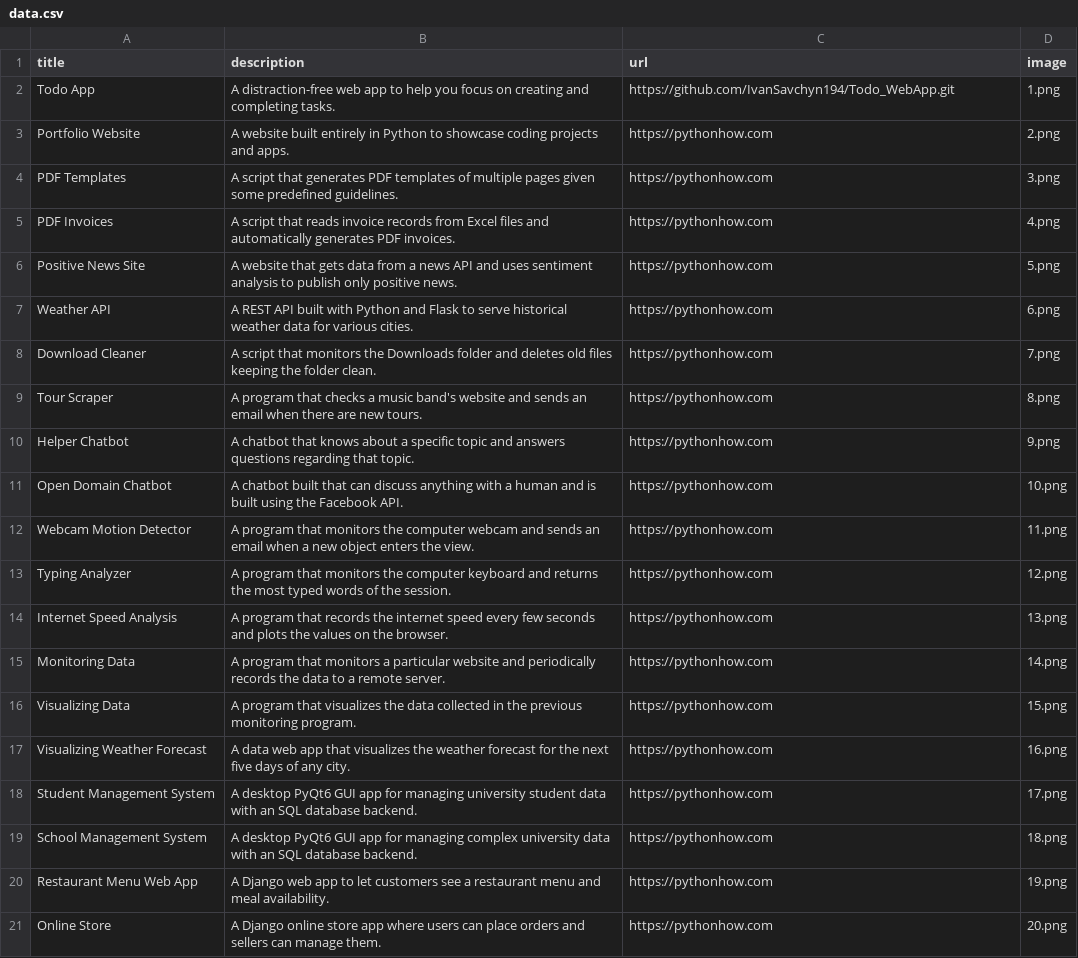
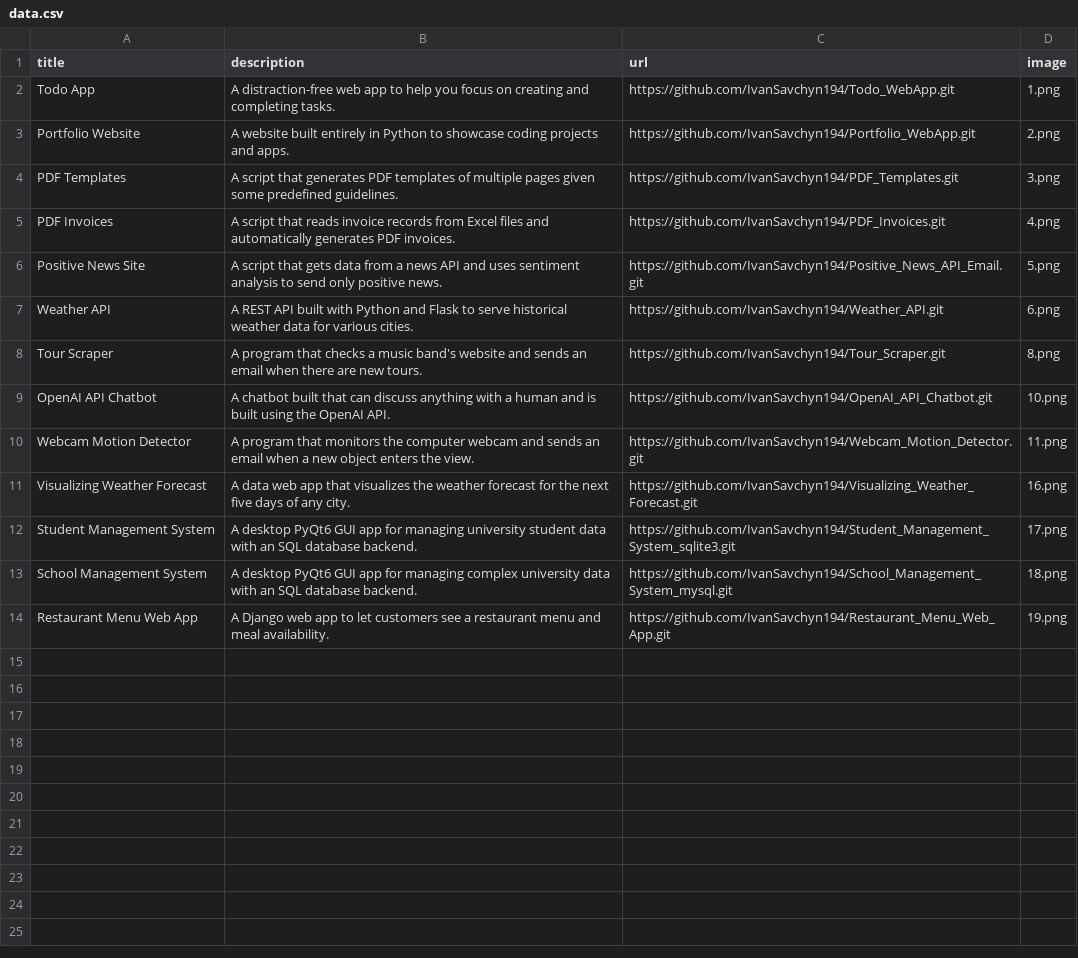
Before and after one commit to IvanSavchyn194/Portfolio_WebApp, a CSV file: data.csv, drawn as a sheet.

Commit message:
Small data update

```diff
--- a/data.csv
+++ b/data.csv
@@ -2,20 +2,13 @@ title;description;url;image
 Todo App;A distraction-free web app to help you focus on creating and completing tasks.;https://github.com/IvanSavchyn194/Todo_WebApp.git;1.png
-Portfolio Website;A website built entirely in Python to showcase coding projects and apps.;https://pythonhow.com;2.png
-PDF Templates;A script that generates PDF templates of multiple pages given some predefined guidelines.;https://pythonhow.com;3.png
-PDF Invoices;A script that reads invoice records from Excel files and automatically generates PDF invoices.;https://pythonhow.com;4.png
-Positive News Site;A website that gets data from a news API and uses sentiment analysis to publish only positive news.;https://pythonhow.com;5.png
-Weather API;A REST API built with Python and Flask to serve historical weather data for various cities.;https://pythonhow.com;6.png
-Download Cleaner;A script that monitors the Downloads folder and deletes old files keeping the folder clean.;https://pythonhow.com;7.png
-Tour Scraper;A program that checks a music band's website and sends an email when there are new tours.;https://pythonhow.com;8.png
-Helper Chatbot;A chatbot that knows about a specific topic and answers questions regarding that topic.;https://pythonhow.com;9.png
-Open Domain Chatbot;A chatbot built that can discuss anything with a human and is built using the Facebook API.;https://pythonhow.com;10.png
-Webcam Motion Detector;A program that monitors the computer webcam and sends an email when a new object enters the view.;https://pythonhow.com;11.png
-Typing Analyzer;A program that monitors the computer keyboard and returns the most typed words of the session.;https://pythonhow.com;12.png
-Internet Speed Analysis;A program that records the internet speed every few seconds and plots the values on the browser.;https://pythonhow.com;13.png
-Monitoring Data;A program that monitors a particular website and periodically records the data to a remote server.;https://pythonhow.com;14.png
-Visualizing Data;A program that visualizes the data collected in the previous monitoring program. ;https://pythonhow.com;15.png
-Visualizing Weather Forecast;A data web app that visualizes the weather forecast for the next five days of any city.;https://pythonhow.com;16.png
-Student Management System;A desktop PyQt6 GUI app for managing university student data with an SQL database backend.;https://pythonhow.com;17.png
-School Management System;A desktop PyQt6 GUI app for managing complex university data with an SQL database backend.;https://pythonhow.com;18.png
-Restaurant Menu Web App;A Django web app to let customers see a restaurant menu and meal availability.;https://pythonhow.com;19.png
-Online Store;A Django online store app where users can place orders and sellers can manage them.;https://pythonhow.com;20.png
+Portfolio Website;A website built entirely in Python to showcase coding projects and apps.;https://github.com/IvanSavchyn194/Portfolio_WebApp.git;2.png
+PDF Templates;A script that generates PDF templates of multiple pages given some predefined guidelines.;https://github.com/IvanSavchyn194/PDF_Templates.git;3.png
+PDF Invoices;A script that reads invoice records from Excel files and automatically generates PDF invoices.;https://github.com/IvanSavchyn194/PDF_Invoices.git;4.png
+Positive News Site;A script that gets data from a news API and uses sentiment analysis to send only positive news.;https://github.com/IvanSavchyn194/Positive_News_API_Email.git;5.png
+Weather API;A REST API built with Python and Flask to serve historical weather data for various cities.;https://github.com/IvanSavchyn194/Weather_API.git;6.png
+Tour Scraper;A program that checks a music band's website and sends an email when there are new tours.;https://github.com/IvanSavchyn194/Tour_Scraper.git;8.png
+OpenAI API Chatbot;A chatbot built that can discuss anything with a human and is built using the OpenAI API.;https://github.com/IvanSavchyn194/OpenAI_API_Chatbot.git;10.png
+Webcam Motion Detector;A program that monitors the computer webcam and sends an email when a new object enters the view.;https://github.com/IvanSavchyn194/Webcam_Motion_Detector.git;11.png
+Visualizing Weather Forecast;A data web app that visualizes the weather forecast for the next five days of any city.;https://github.com/IvanSavchyn194/Visualizing_Weather_Forecast.git;16.png
+Student Management System;A desktop PyQt6 GUI app for managing university student data with an SQL database backend.;https://github.com/IvanSavchyn194/Student_Management_System_sqlite3.git;17.png
+School Management System;A desktop PyQt6 GUI app for managing complex university data with an SQL database backend.;https://github.com/IvanSavchyn194/School_Management_System_mysql.git;18.png
+Restaurant Menu Web App;A Django web app to let customers see a restaurant menu and meal availability.;https://github.com/IvanSavchyn194/Restaurant_Menu_Web_App.git;19.png
```
Also changed, not shown: 1 other file.
